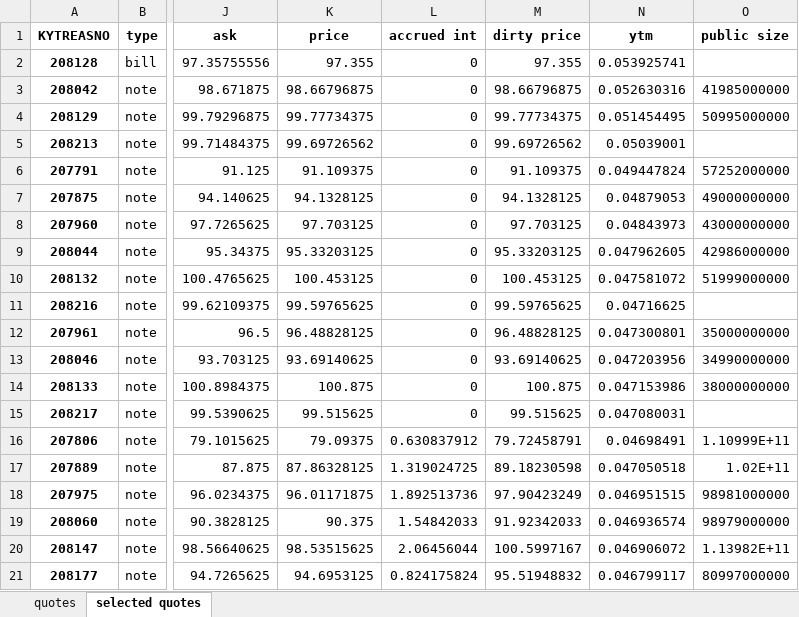
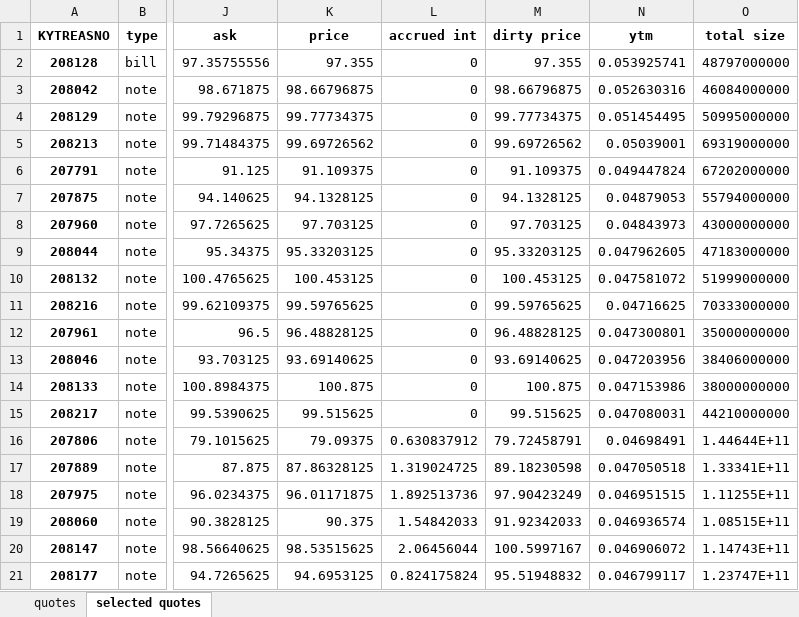
Before and after one commit to dakshox/drw-prework-2025, an Excel workbook: data/treasury_quotes_2024-04-30.xlsx, sheet selected quotes, drawn as a sheet; only a part is shown, gaps mark what is left out; values as stored, in another font and other column widths than the file's, no borders; the diff names each change by its address in the sheet, - before the commit and + after, or states it on an @@ line.

```diff
--- a/data/treasury_quotes_2024-04-30.xlsx (sheet selected quotes)
+++ b/data/treasury_quotes_2024-04-30.xlsx (sheet selected quotes)
-O1: public size
+O1: total size
-O2 (total size): (empty)
+O2 (total size): 48797000000
-O3 (total size): 41985000000
+O3 (total size): 46084000000
-O5 (total size): (empty)
+O5 (total size): 69319000000
-O6 (total size): 57252000000
+O6 (total size): 67202000000
-O7 (total size): 49000000000
+O7 (total size): 55794000000
-O9 (total size): 42986000000
+O9 (total size): 47183000000
-O11 (total size): (empty)
+O11 (total size): 70333000000
-O13 (total size): 34990000000
+O13 (total size): 38406000000
-O15 (total size): (empty)
+O15 (total size): 44210000000
-O16 (total size): 1.10999E+11
+O16 (total size): 1.44644E+11
-O17 (total size): 1.02E+11
+O17 (total size): 1.33341E+11
-O18 (total size): 98981000000
+O18 (total size): 1.11255E+11
-O19 (total size): 98979000000
+O19 (total size): 1.08515E+11
-O20 (total size): 1.13982E+11
+O20 (total size): 1.14743E+11
-O21 (total size): 80997000000
+O21 (total size): 1.23747E+11
```
Also changed, not shown: sheet quotes, data/treasury_quotes_2025-04-30.xlsx, 15 other files.
